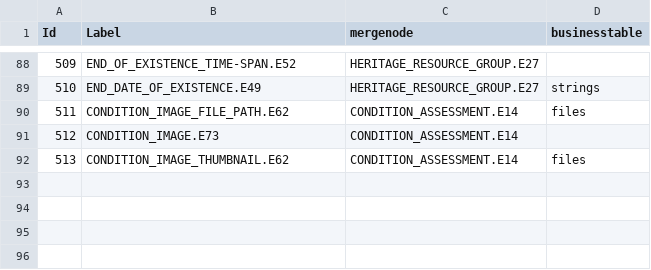
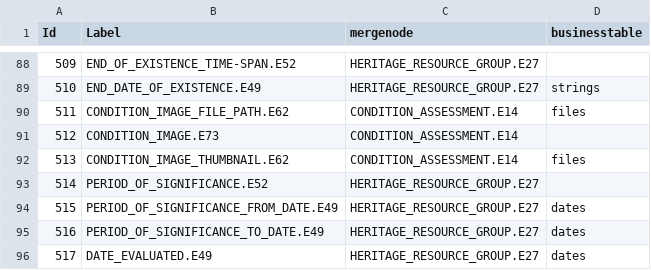
Before and after one commit to archesproject/hip, a CSV file: arches_hip/source_data/resource_graphs/HERITAGE_RESOURCE_GROUP.E27_nodes.csv, drawn as a sheet; only a part is shown, gaps mark what is left out.

Commit message:
add period of significance and date evaluated to heritage and group graphs

```diff
--- a/arches_hip/source_data/resource_graphs/HERITAGE_RESOURCE_GROUP.E27_nodes.csv
+++ b/arches_hip/source_data/resource_graphs/HERITAGE_RESOURCE_GROUP.E27_nodes.csv
@@ -92 +92,5 @@ Id,Label,mergenode,businesstable
 513,CONDITION_IMAGE_THUMBNAIL.E62,CONDITION_ASSESSMENT.E14,files
+514,PERIOD_OF_SIGNIFICANCE.E52,HERITAGE_RESOURCE_GROUP.E27,
+515,PERIOD_OF_SIGNIFICANCE_FROM_DATE.E49,HERITAGE_RESOURCE_GROUP.E27,dates
+516,PERIOD_OF_SIGNIFICANCE_TO_DATE.E49,HERITAGE_RESOURCE_GROUP.E27,dates
+517,DATE_EVALUATED.E49,HERITAGE_RESOURCE_GROUP.E27,dates
```
Also changed, not shown: arches_hip/source_data/resource_graphs/HERITAGE_RESOURCE.E18_edges.csv, arches_hip/source_data/resource_graphs/HERITAGE_RESOURCE.E18_nodes.csv, 3 other files.
